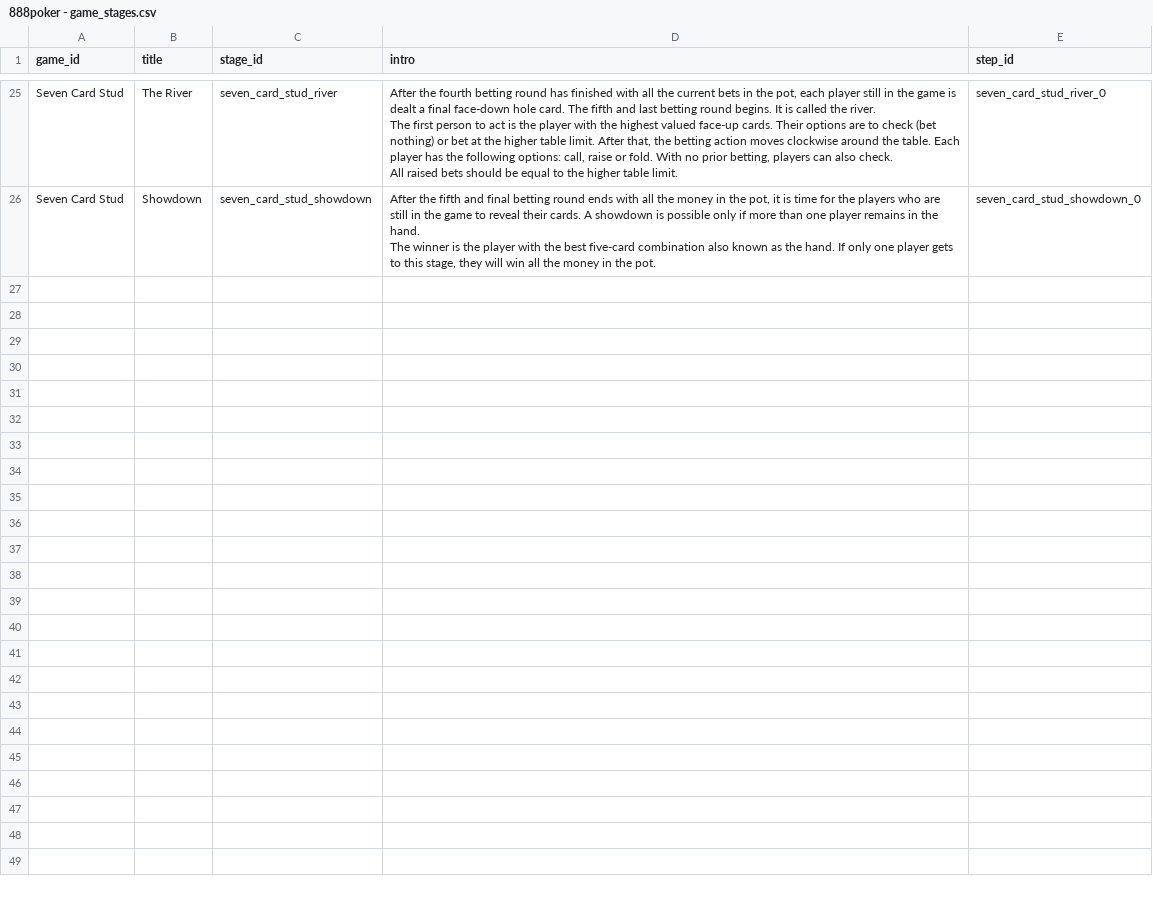
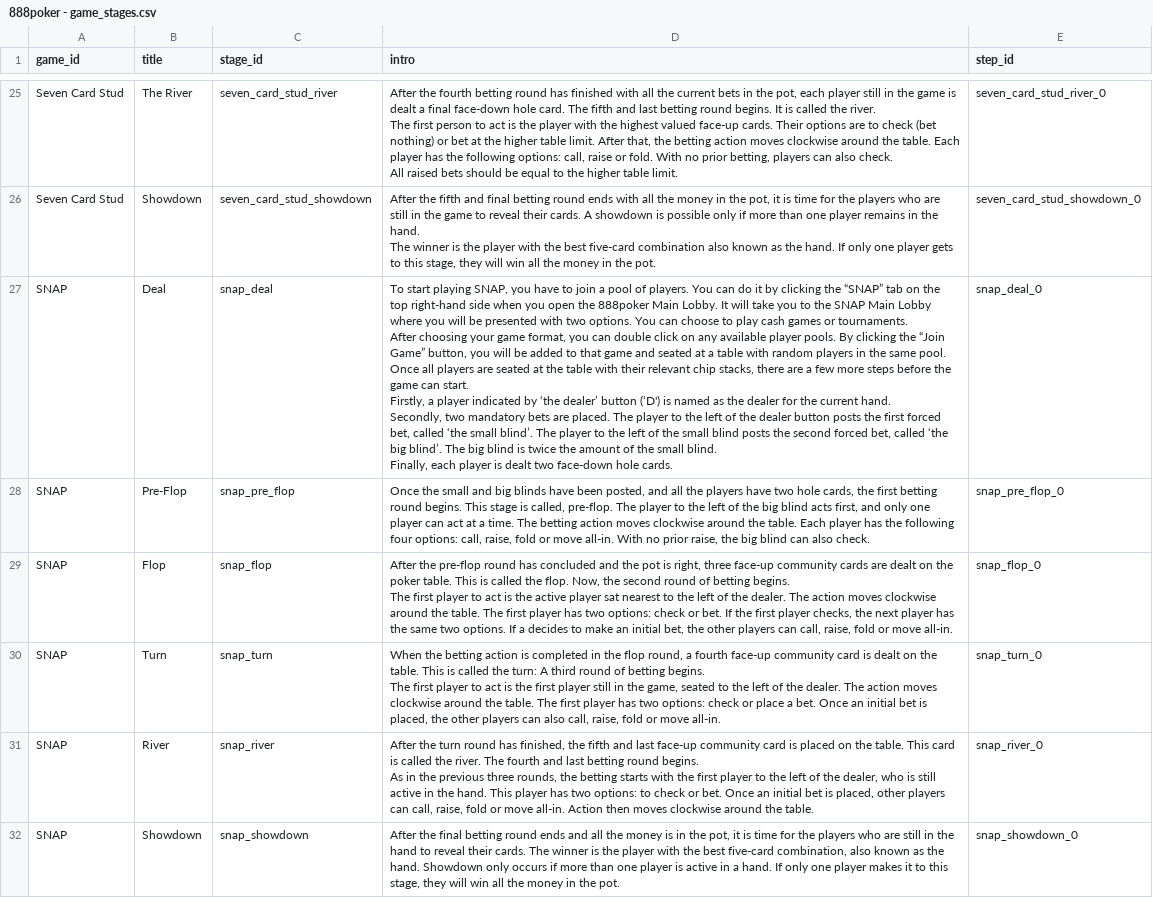
Before and after one commit to tapatun2005/the-game, a CSV file: src/data/888poker - game_stages.csv, drawn as a sheet; only a part is shown, gaps mark what is left out; ↵ is a line break in a cell; the diff names each change by its address in the sheet, - before the commit and + after, or states it on an @@ line.

Commit message:
snap content and steps

```diff
--- a/src/data/888poker - game_stages.csv
+++ b/src/data/888poker - game_stages.csv
+row 27: SNAP | Deal | snap_deal | To start playing SNAP, you have to join a pool of players. You can do it by clicking the “SNAP” tab on the top right-hand side when you open the 888poker Main Lobby. It will take you to the SNAP Main Lobby where you will be presented with two options. You can choose to play cash games or tournaments. ↵ After choosing your game format, you can double click on any available player pools. By clicking the “Join Game” button, you will be added to that game and seated at a table with random players in the same pool. ↵ Once all players are seated at the table with their relevant chip stacks, there are a few more steps before the game can start. ↵ Firstly, a player indicated by ‘the dealer’ button (‘D') is named as the dealer for the current hand. ↵ Secondly, two mandatory bets are placed. The player to the left of the dealer button posts the first forced bet, called ‘the small blind’. The player to the left of the small blind posts the second forced bet, called ‘the big blind’. The big blind is twice the amount of the small blind. ↵ Finally, each player is dealt two face-down hole cards. | snap_deal_0
+row 28: SNAP | Pre-Flop | snap_pre_flop | Once the small and big blinds have been posted, and all the players have two hole cards, the first betting round begins. This stage is called, pre-flop. The player to the left of the big blind acts first, and only one player can act at a time. The betting action moves clockwise around the table. Each player has the following four options: call, raise, fold or move all-in. With no prior raise, the big blind can also check. | snap_pre_flop_0
+row 29: SNAP | Flop | snap_flop | After the pre-flop round has concluded and the pot is right, three face-up community cards are dealt on the poker table. This is called the flop. Now, the second round of betting begins. ↵ The first player to act is the active player sat nearest to the left of the dealer. The action moves clockwise around the table. The first player has two options: check or bet. If the first player checks, the next player has the same two options. If a decides to make an initial bet, the other players can call, raise, fold or move all-in. | snap_flop_0
+row 30: SNAP | Turn | snap_turn | When the betting action is completed in the flop round, a fourth face-up community card is dealt on the table. This is called the turn: A third round of betting begins. ↵ The first player to act is the first player still in the game, seated to the left of the dealer. The action moves clockwise around the table. The first player has two options: check or place a bet. Once an initial bet is placed, the other players can also call, raise, fold or move all-in. | snap_turn_0
+row 31: SNAP | River | snap_river | After the turn round has finished, the fifth and last face-up community card is placed on the table. This card is called the river. The fourth and last betting round begins. ↵ As in the previous three rounds, the betting starts with the first player to the left of the dealer, who is still active in the hand. This player has two options: to check or bet. Once an initial bet is placed, other players can call, raise, fold or move all-in. Action then moves clockwise around the table. | snap_river_0
+row 32: SNAP | Showdown | snap_showdown | After the final betting round ends and all the money is in the pot, it is time for the players who are still in the hand to reveal their cards. The winner is the player with the best five-card combination, also known as the hand. Showdown only occurs if more than one player is active in a hand. If only one player makes it to this stage, they will win all the money in the pot. | snap_showdown_0
```
Also changed, not shown: src/data/888poker - game_1.csv, src/data/888poker - game_intro.csv, 20 other files.
